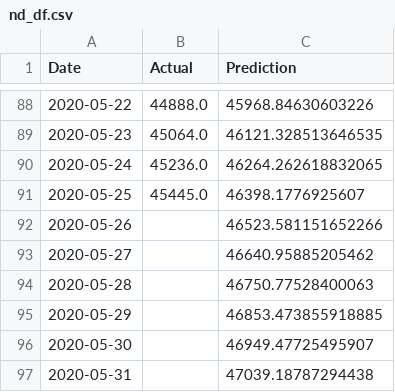
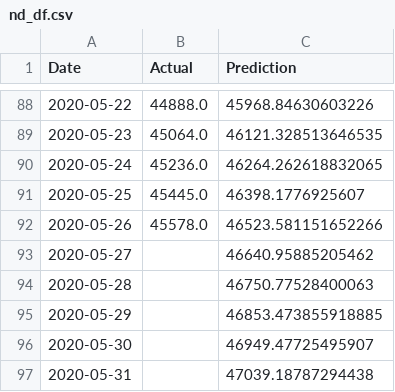
Before and after one commit to bosulliv/covid, a CSV file: data/processed/nd_df.csv, drawn as a sheet; only a part is shown, gaps mark what is left out.

```diff
--- a/data/processed/nd_df.csv
+++ b/data/processed/nd_df.csv
@@ -91,3 +91,3 @@ Date,Actual,Prediction
 2020-05-25,45445.0,46398.1776925607
-2020-05-26,,46523.581151652266
+2020-05-26,45578.0,46523.581151652266
 2020-05-27,,46640.95885205462
```
Also changed, not shown: data/processed/es_df.csv, data/processed/gb_df.csv, 14 other files.
